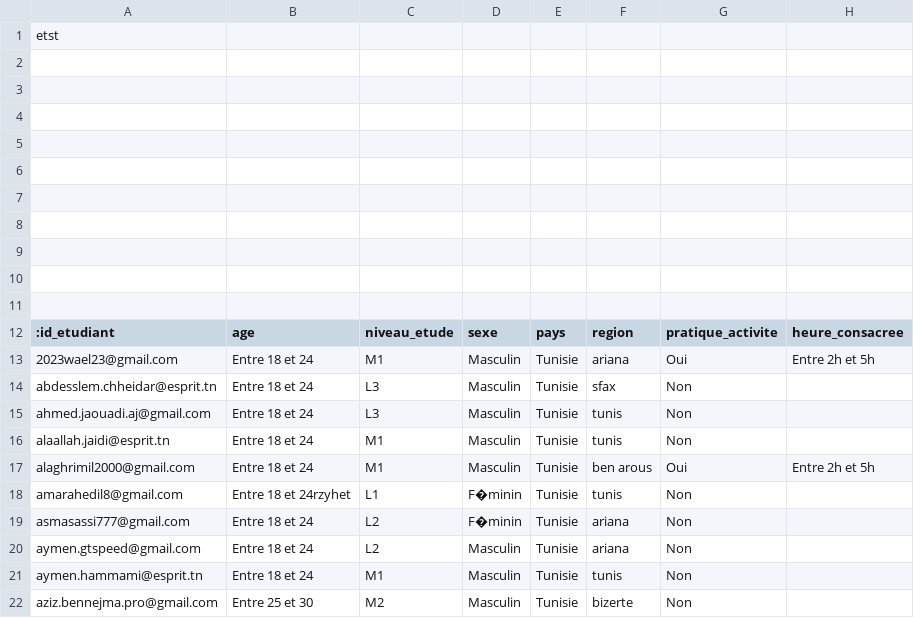
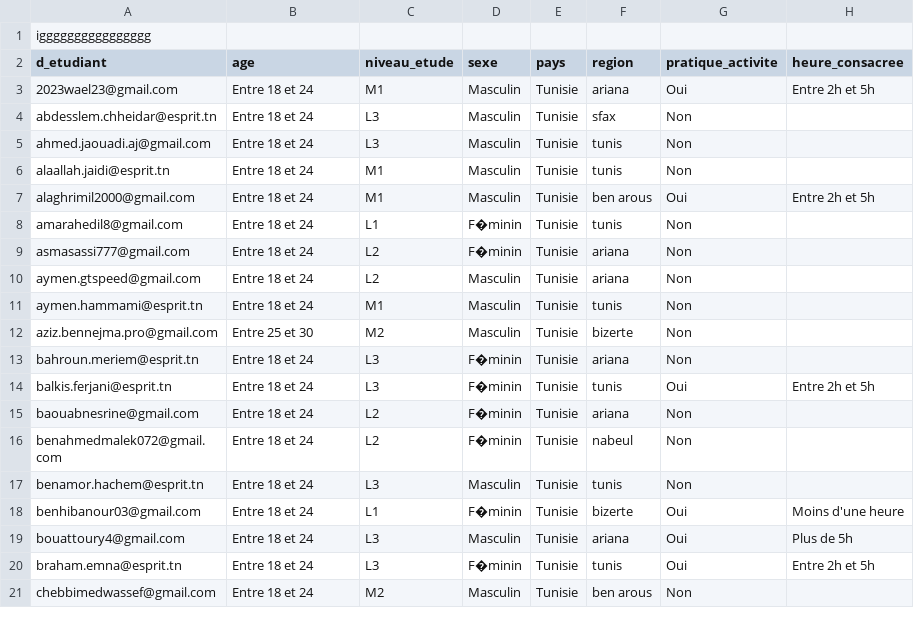
Before and after one commit to salmabm/GraphQL, a CSV file: EtudiantESB.csv, drawn as a sheet; only a part is shown; the shorter side is filled out with more unchanged rows; removed rows and columns are numbered as before the commit, all else as after; rows hold the shown columns only; the diff names each change by its address in the sheet, - before the commit and + after, or states it on an @@ line.

Commit message:
Update EtudiantESB.csv (edited)

```diff
--- a/EtudiantESB.csv
+++ b/EtudiantESB.csv
-A1 (d_etudiant): etst
+A1 (d_etudiant): igggggggggggggggg
-row 2: (empty)
-row 3: (empty)
-row 4: (empty)
-row 5: (empty)
-row 6: (empty)
-row 7: (empty)
-row 8: (empty)
-row 9: (empty)
-row 10: (empty)
-row 11: (empty)
-A2: :id_etudiant
+A2: d_etudiant
-B8 (age): Entre 18 et 24rzyhet
+B8 (age): Entre 18 et 24
```
